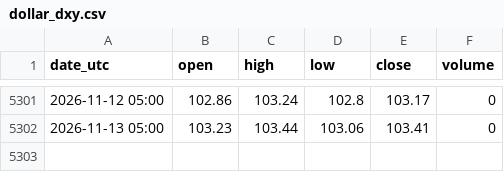
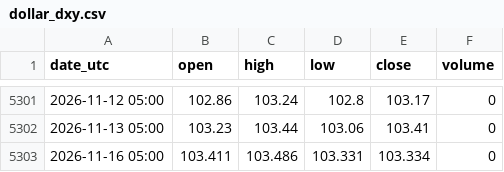
Before and after one commit to nnnnnnnnnn0/trading-or-, a CSV file: data/dollar_dxy.csv, drawn as a sheet; only a part is shown, gaps mark what is left out.

```diff
--- a/data/dollar_dxy.csv
+++ b/data/dollar_dxy.csv
@@ -5302 +5302,2 @@ date_utc,open,high,low,close,volume
 2026-11-13 05:00,103.23,103.44,103.06,103.41,0
+2026-11-16 05:00,103.411,103.486,103.331,103.334,0
```
Also changed, not shown: data/marche_argent.csv, data/marche_cuivre.csv, 3 other files.
